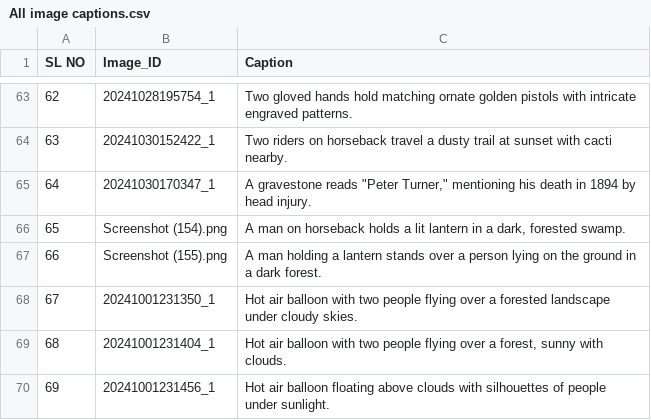
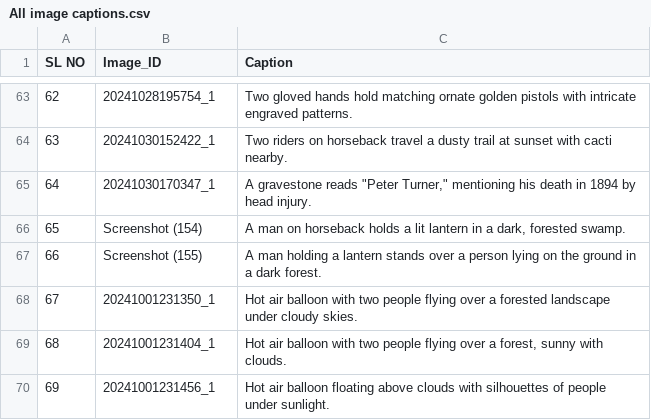
Before and after one commit to Jazza-231/jazza.dev, a CSV file: fiverr/All image captions.csv, drawn as a sheet; only a part is shown, gaps mark what is left out.

```diff
--- a/fiverr/All image captions.csv
+++ b/fiverr/All image captions.csv
@@ -65,4 +65,4 @@ SL NO,Image_ID,Caption
 64,20241030170347_1,"A gravestone reads ""Peter Turner,"" mentioning his death in 1894 by head injury."
-65,Screenshot (154).png,"A man on horseback holds a lit lantern in a dark, forested swamp."
-66,Screenshot (155).png,A man holding a lantern stands over a person lying on the ground in a dark forest.
+65,Screenshot (154),"A man on horseback holds a lit lantern in a dark, forested swamp."
+66,Screenshot (155),A man holding a lantern stands over a person lying on the ground in a dark forest.
 67,20241001231350_1,Hot air balloon with two people flying over a forested landscape under cloudy skies.
```
Also changed, not shown: fiverr/Game Captioning - Sheet1.csv, 2 other files.
